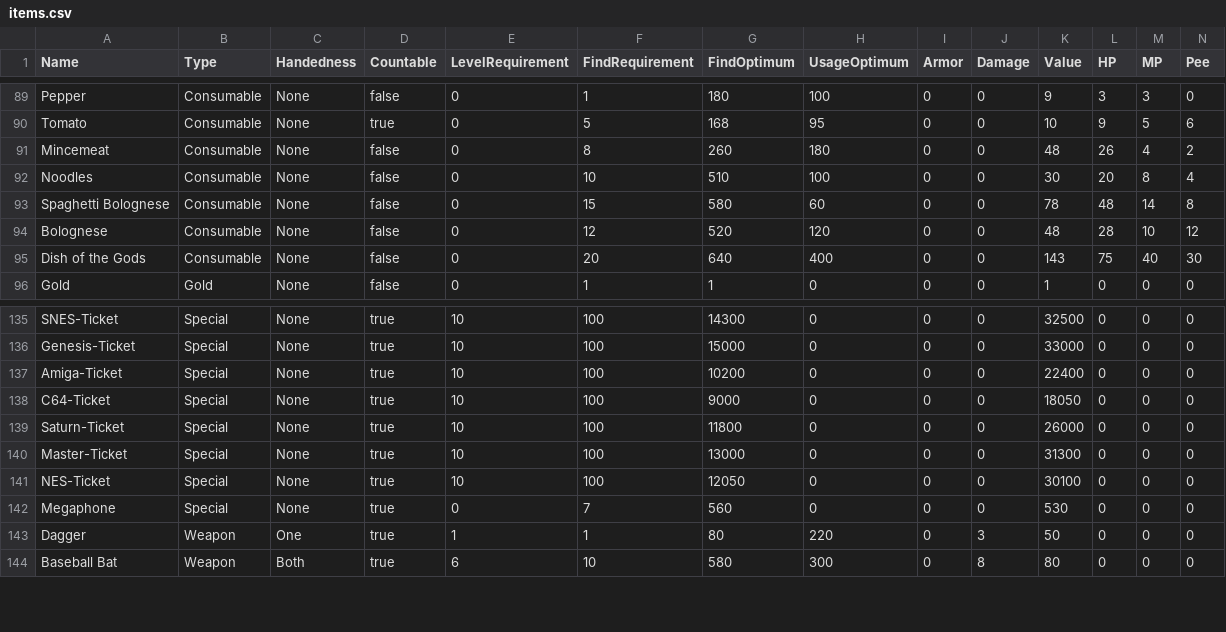
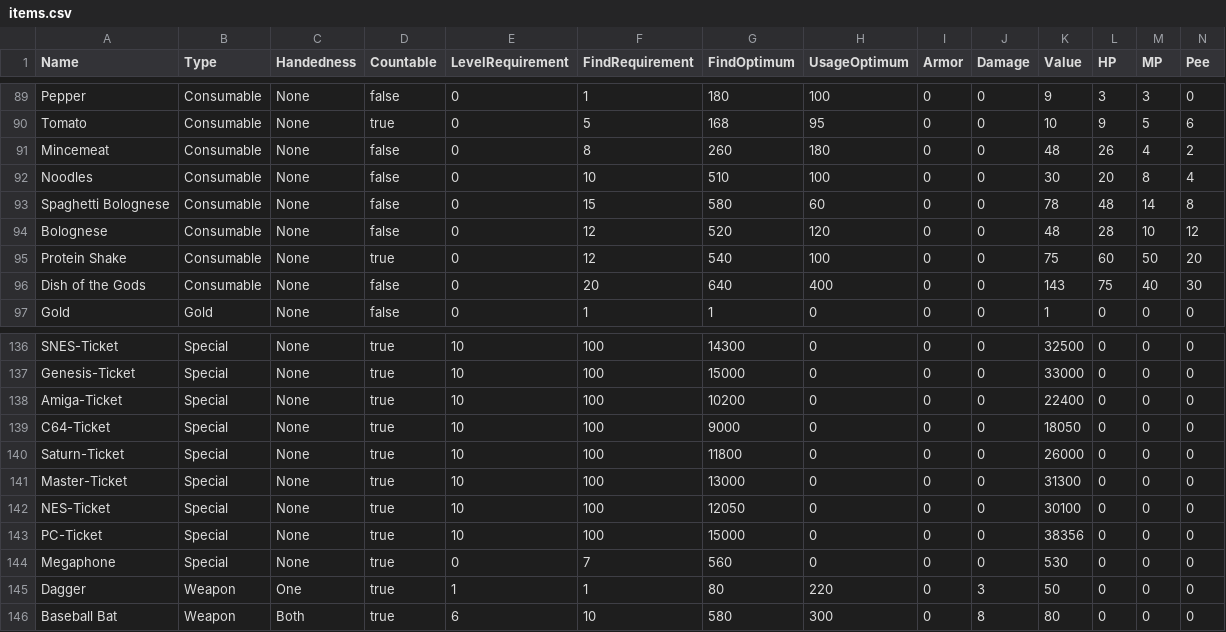
Before and after one commit to telmengedar/StreamRC, a CSV file: RPG/Items/items.csv, drawn as a sheet; only a part is shown, gaps mark what is left out; rows hold the shown columns only; the diff names each change by its address in the sheet, - before the commit and + after, or states it on an @@ line.

```diff
--- a/RPG/Items/items.csv
+++ b/RPG/Items/items.csv
+row 95: Protein Shake | Consumable | None | true | 0 | 12 | 540 | 100 | 0 | 0 | 75 | 60 | 50 | 20
+row 143: PC-Ticket | Special | None | true | 10 | 100 | 15000 | 0 | 0 | 0 | 38356 | 0 | 0 | 0
```
Also changed, not shown: 9 other files.
